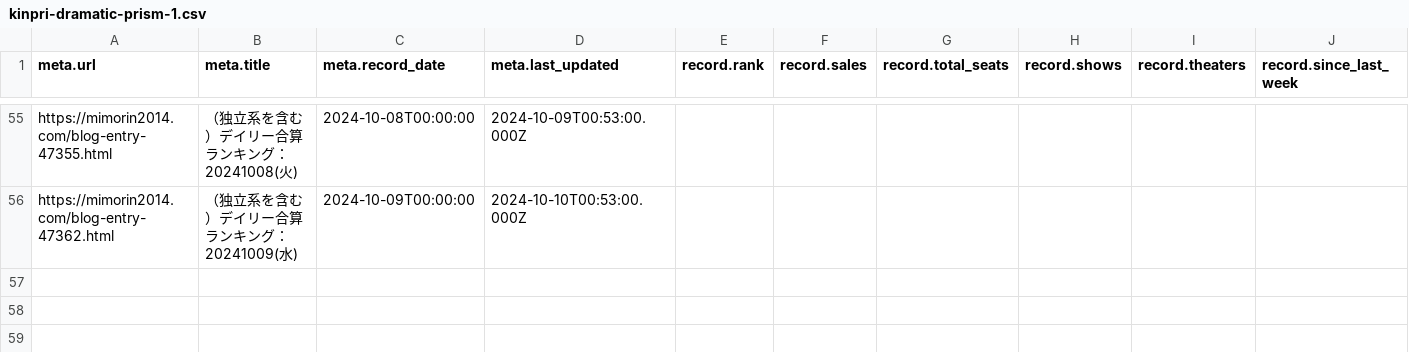
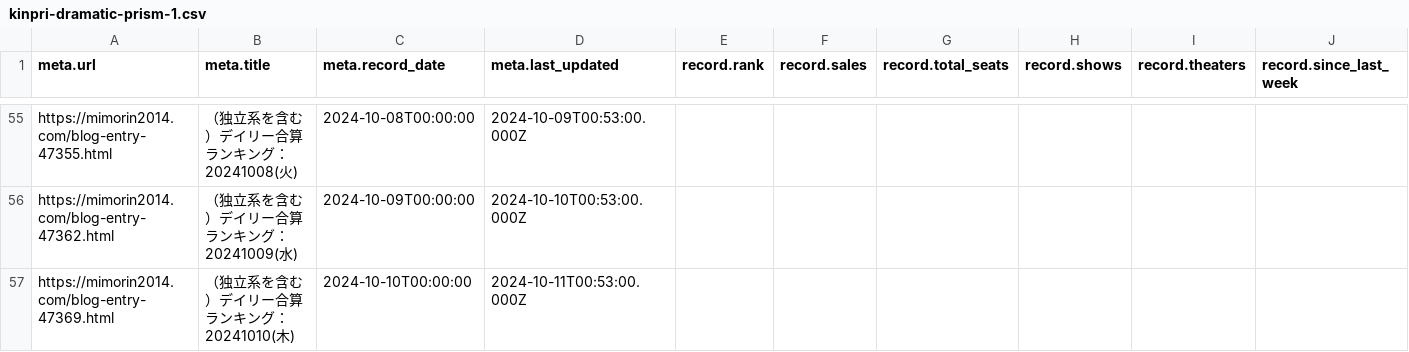
Before and after one commit to sakuramochi0/kinpri-and-pretty-series-box-office-watcher, a CSV file: data/converted/kinpri-dramatic-prism-1.csv, drawn as a sheet; only a part is shown, gaps mark what is left out; rows hold the shown columns only; the diff names each change by its address in the sheet, - before the commit and + after, or states it on an @@ line.

```diff
--- a/data/converted/kinpri-dramatic-prism-1.csv
+++ b/data/converted/kinpri-dramatic-prism-1.csv
+row 57: https://mimorin2014.com/blog-entry-47369.html | （独立系を含む）デイリー合算ランキング：20241010(木) | 2024-10-10T00:00:00 | 2024-10-11T00:53:00.000Z
```
Also changed, not shown: 3 other files.
